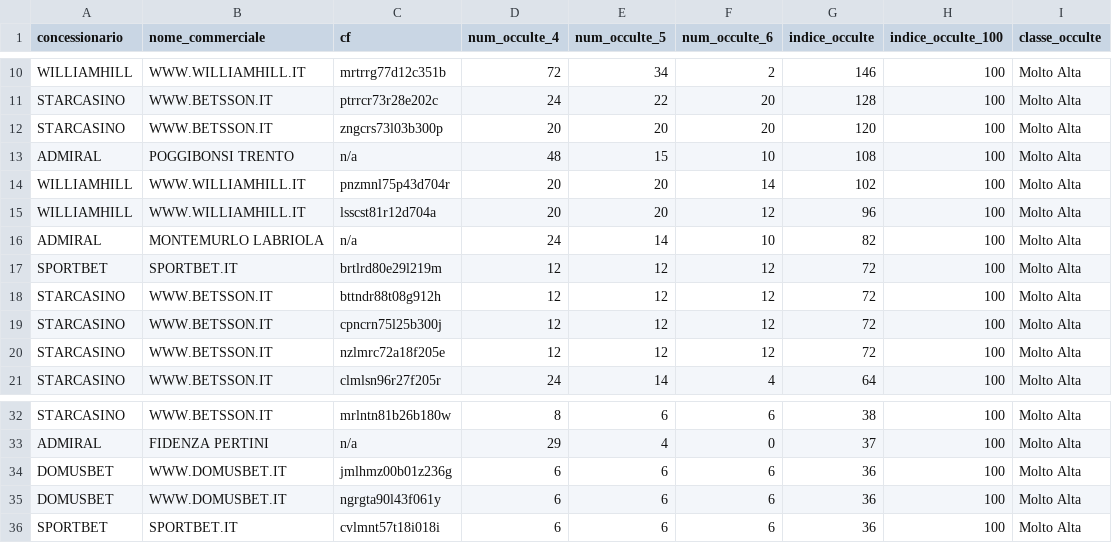
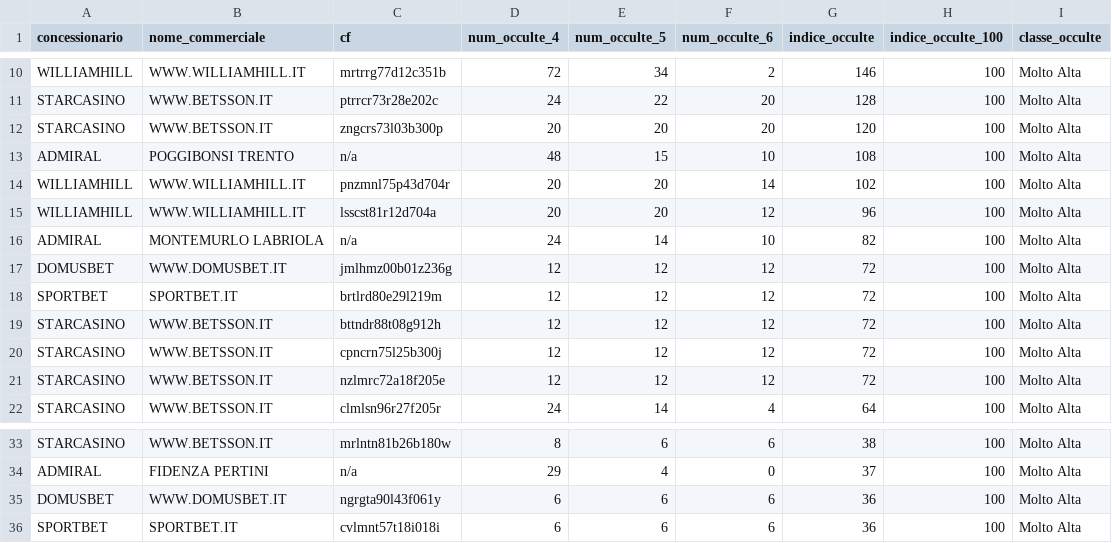
Before and after one commit to albagammamarketing-source/Dashboard-auto, a CSV file: output/indice_occulte_nome_commerciale.csv, drawn as a sheet; only a part is shown, gaps mark what is left out; removed rows and columns are numbered as before the commit, all else as after; the diff names each change by its address in the sheet, - before the commit and + after, or states it on an @@ line.

```diff
--- a/output/indice_occulte_nome_commerciale.csv
+++ b/output/indice_occulte_nome_commerciale.csv
+row 17: DOMUSBET | WWW.DOMUSBET.IT | jmlhmz00b01z236g | 12 | 12 | 12 | 72 | 100 | Molto Alta
-row 34: DOMUSBET | WWW.DOMUSBET.IT | jmlhmz00b01z236g | 6 | 6 | 6 | 36 | 100 | Molto Alta
```
Also changed, not shown: output/indice_quota_extra_utenti.csv, output/indice_similarity_utenti.csv, 5 other files.
